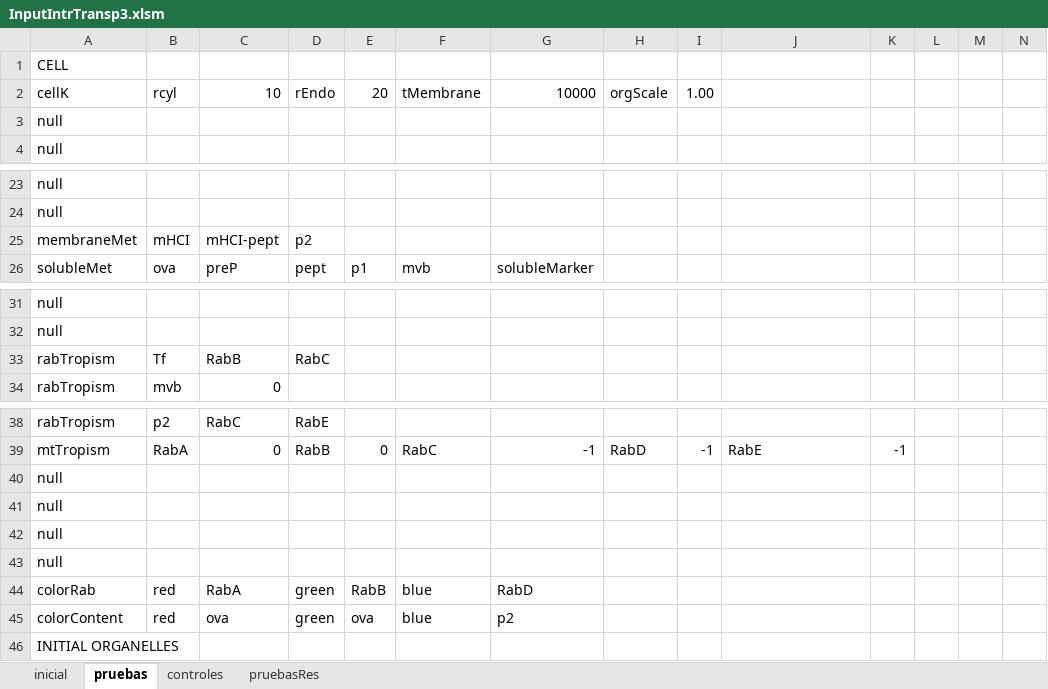
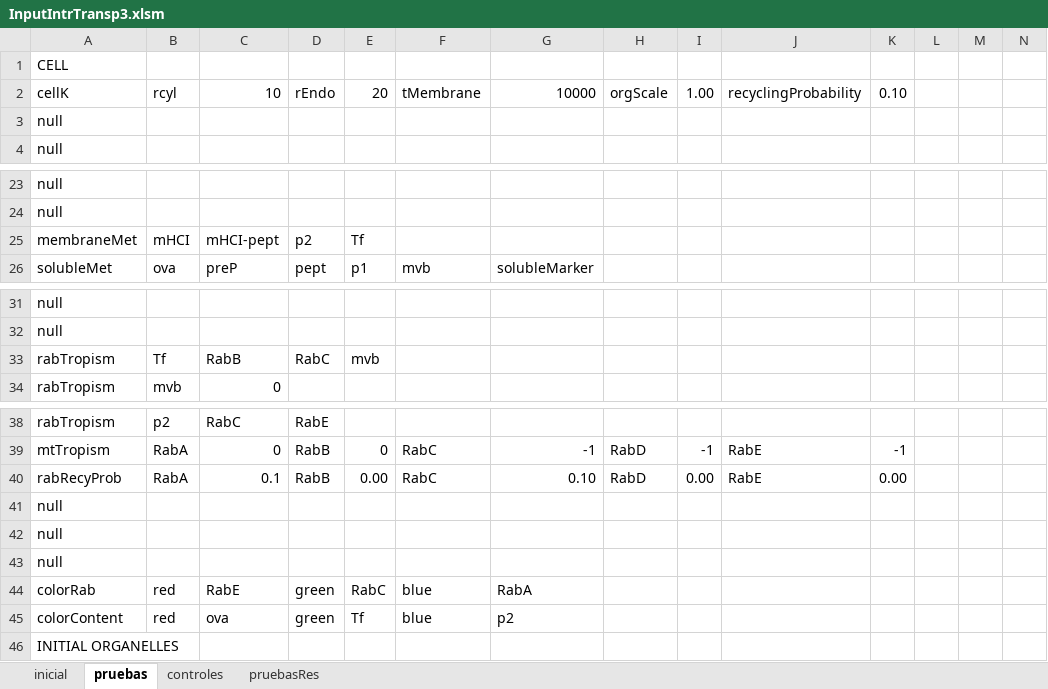
Before and after one commit to ihem-institute/immunity, an Excel workbook: InputIntrTransp3.xlsm, sheet pruebas, drawn as a sheet; only a part is shown, gaps mark what is left out; values as stored, in another font and other column widths than the file's, no borders; removed rows and columns are numbered as before the commit, all else as after; rows hold the shown columns only; the diff names each change by its address in the sheet, - before the commit and + after, or states it on an @@ line.

Commit message:
new classes for recycling, uptake, newFromER with tests ready

```diff
--- a/InputIntrTransp3.xlsm (sheet pruebas)
+++ b/InputIntrTransp3.xlsm (sheet pruebas)
-J2: (empty)
+J2: recyclingProbability
-K2: (empty)
+K2: 0.10
-E25: (empty)
+E25: Tf
-E33: (empty)
+E33: mvb
+row 40: rabRecyProb | RabA | 0.1 | RabB | 0.00 | RabC | 0.10 | RabD | 0.00 | RabE | 0.00
-row 43: null
-C44: RabA
+C44: RabE
-E44: RabB
+E44: RabC
-G44: RabD
+G44: RabA
-E45: ova
+E45: Tf
```
Also changed, not shown: sheet controles, 13 other files.
